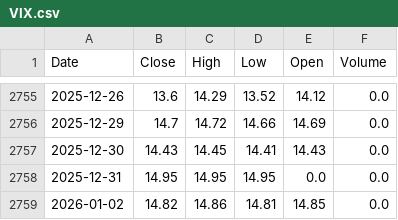
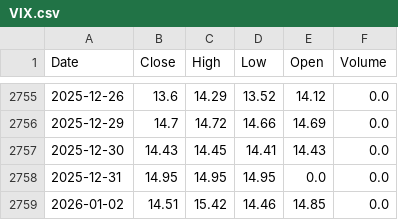
Before and after one commit to daisei0311/prediction_stock, a CSV file: data/raw/VIX.csv, drawn as a sheet; only a part is shown, gaps mark what is left out.

```diff
--- a/data/raw/VIX.csv
+++ b/data/raw/VIX.csv
@@ -2758,2 +2758,2 @@ Date,Close,High,Low,Open,Volume
 2025-12-31,14.95,14.95,14.95,0.0,0.0
-2026-01-02,14.82,14.86,14.81,14.85,0.0
+2026-01-02,14.51,15.42,14.46,14.85,0.0
```
Also changed, not shown: data/raw/SP500.csv, data/raw/US10Y.csv, 3 other files.
